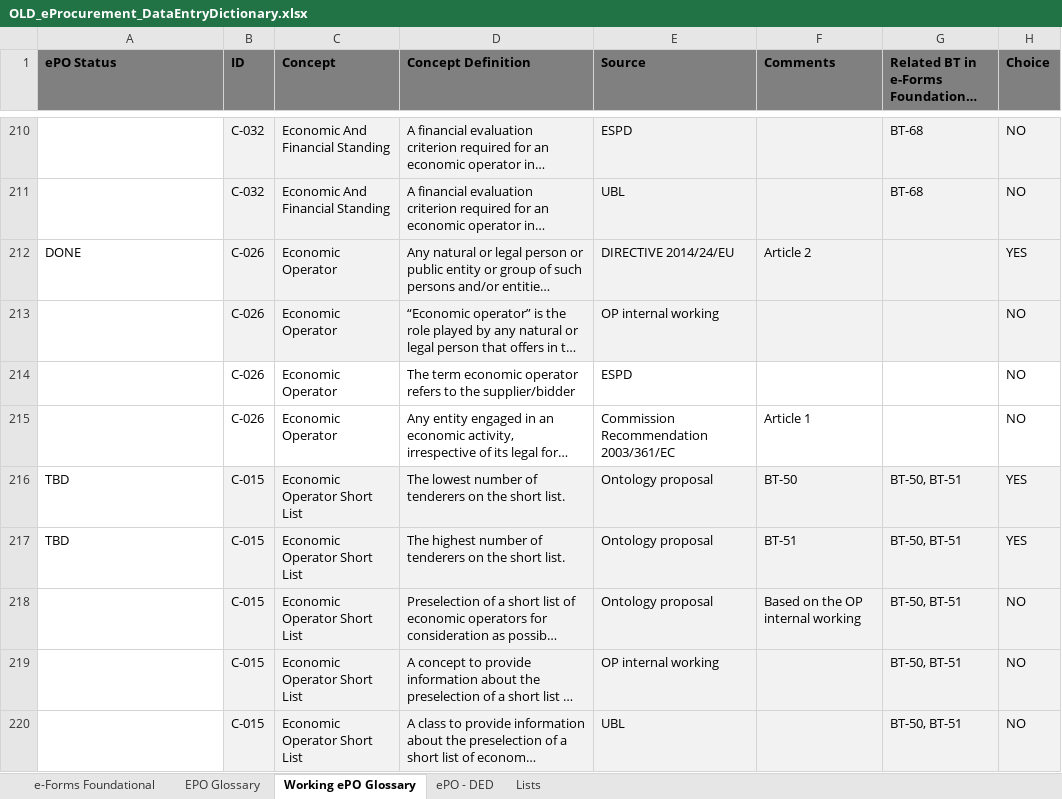
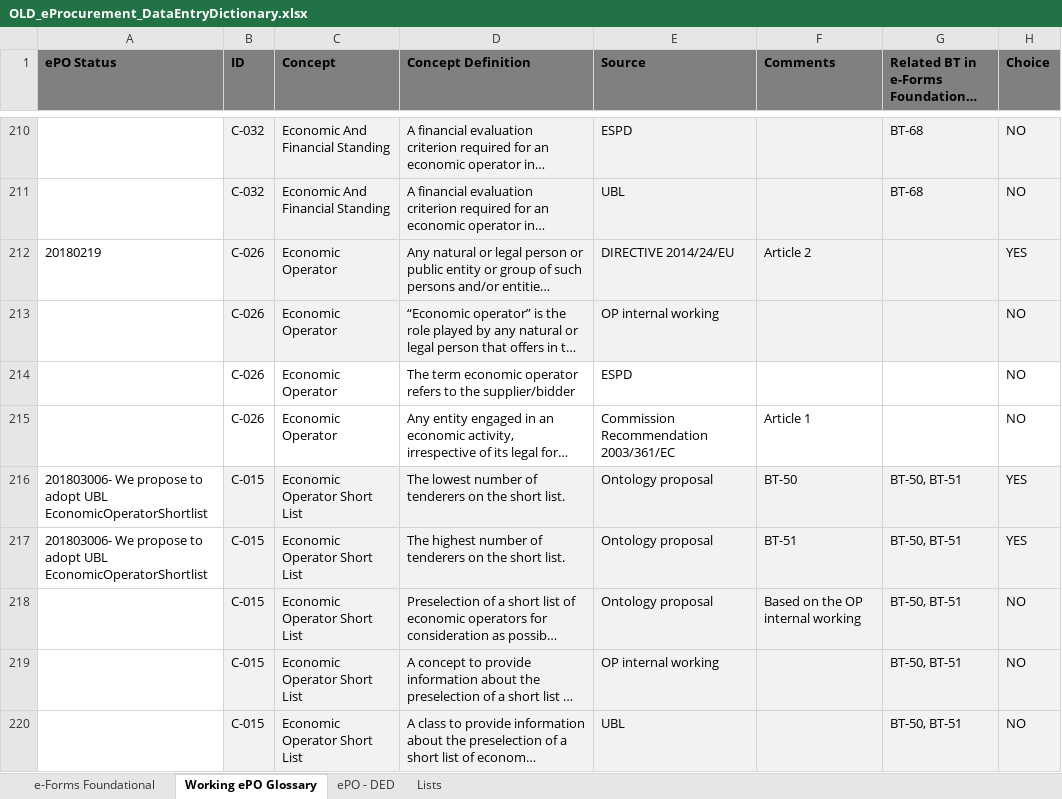
Before and after one commit to eProcurement-everis/ePO, an Excel workbook: 02_IR_DED/OLD_eProcurement_DataEntryDictionary.xlsx, sheet Working ePO Glossary, drawn as a sheet; only a part is shown, gaps mark what is left out; long unchanged cells end in …; values as stored, in another font and other column widths than the file's, no borders; conditional formats not drawn; the diff covers the shown part only; the diff names each change by its address in the sheet, - before the commit and + after, or states it on an @@ line.

```diff
--- a/02_IR_DED/OLD_eProcurement_DataEntryDictionary.xlsx (sheet Working ePO Glossary)
+++ b/02_IR_DED/OLD_eProcurement_DataEntryDictionary.xlsx (sheet Working ePO Glossary)
-sheet tab: EPO Glossary
-A212 (ePO Status): DONE
+A212 (ePO Status): 20180219
-A216:A217 (ePO Status): TBD
+A216:A217 (ePO Status): 201803006- We propose to adopt UBL EconomicOperatorShortlist
```
Also changed, not shown: 1 added row and 31 edited cells elsewhere in this sheet, sheet ePO - DED, formulas that keep their value, 2 other files.
